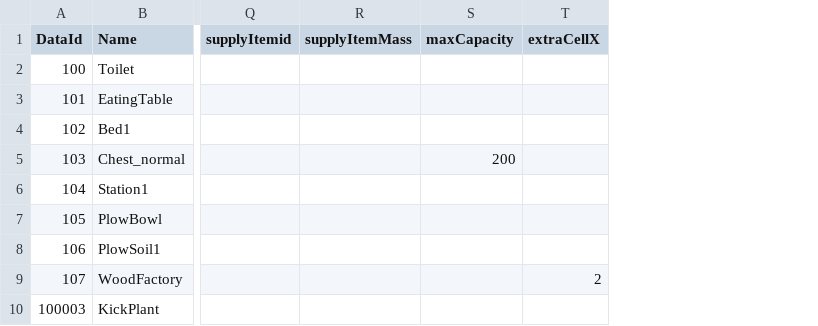
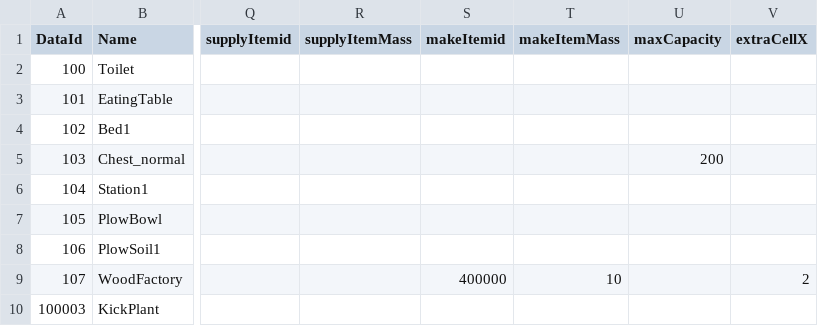
Before and after one commit to dasfee33/ProjectF, a CSV file: ProjectF/Assets/@Resources/Data/ExcelData/StructureData.csv, drawn as a sheet; only a part is shown, gaps mark what is left out; the diff names each change by its address in the sheet, - before the commit and + after, or states it on an @@ line.

```diff
--- a/ProjectF/Assets/@Resources/Data/ExcelData/StructureData.csv
+++ b/ProjectF/Assets/@Resources/Data/ExcelData/StructureData.csv
+column S (makeItemid), row 9: 400000
+column T (makeItemMass), row 9: 10
```
Also changed, not shown: 14 other files.
